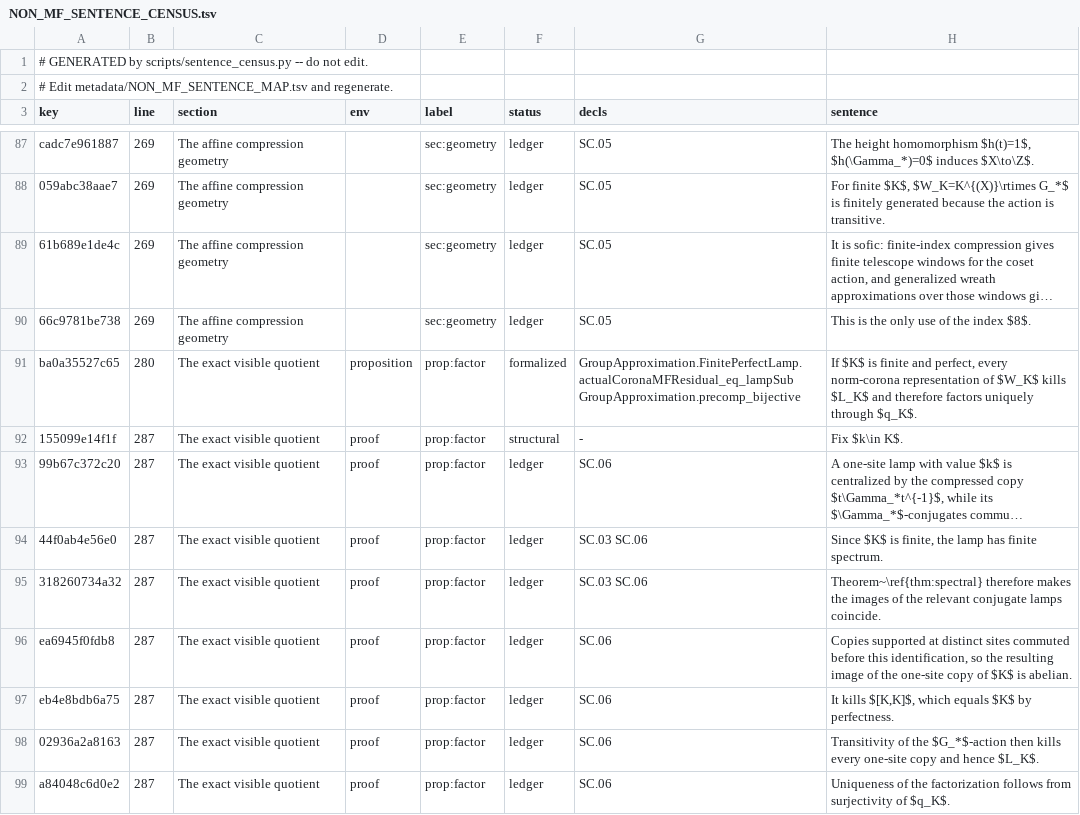
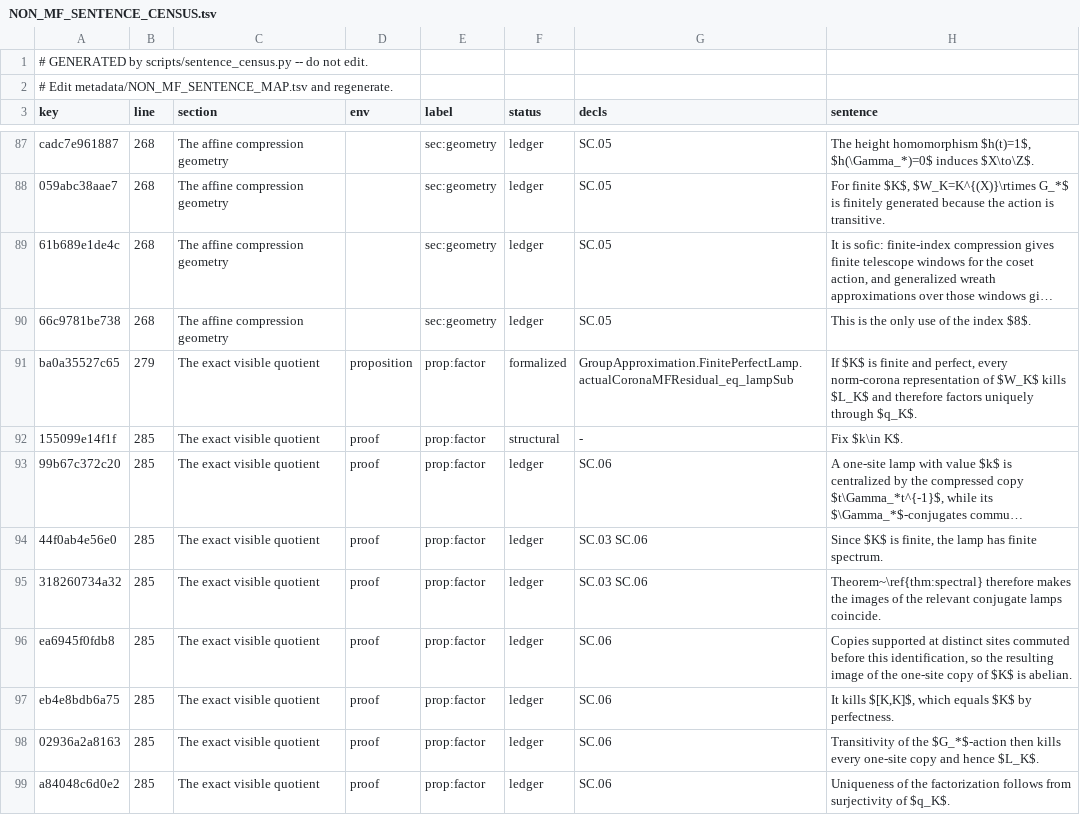
Before and after one commit to SauersML/group-approximation, a TSV file: metadata/NON_MF_SENTENCE_CENSUS.tsv, drawn as a sheet; only a part is shown, gaps mark what is left out; long unchanged cells end in …; the diff covers the shown part only; the diff names each change by its address in the sheet, - before the commit and + after, or states it on an @@ line.

```diff
--- a/metadata/NON_MF_SENTENCE_CENSUS.tsv
+++ b/metadata/NON_MF_SENTENCE_CENSUS.tsv
-B87:B90 (line): 269
+B87:B90 (line): 268
-B91 (line): 280
+B91 (line): 279
-G91 (decls): GroupApproximation.FinitePerfectLamp.actualCoronaMFResidual_eq_lampSub GroupApproximation.precomp_bijective
+G91 (decls): GroupApproximation.FinitePerfectLamp.actualCoronaMFResidual_eq_lampSub
-B92:B99 (line): 287
+B92:B99 (line): 285
```
Also changed, not shown: 75 edited cells elsewhere in this file, 5 other files.
